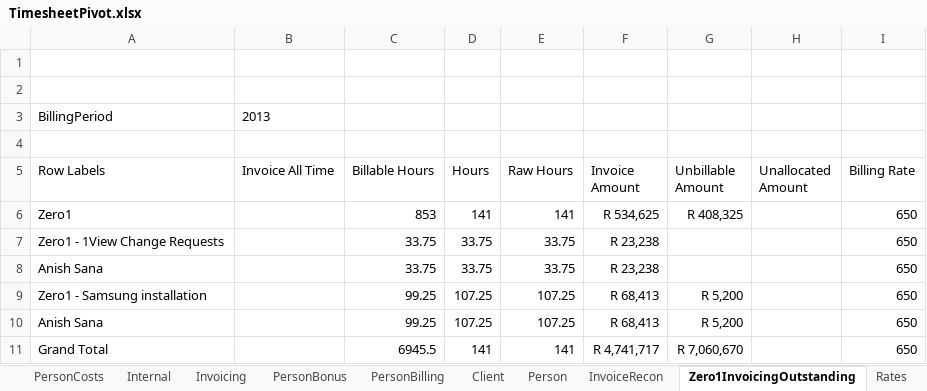
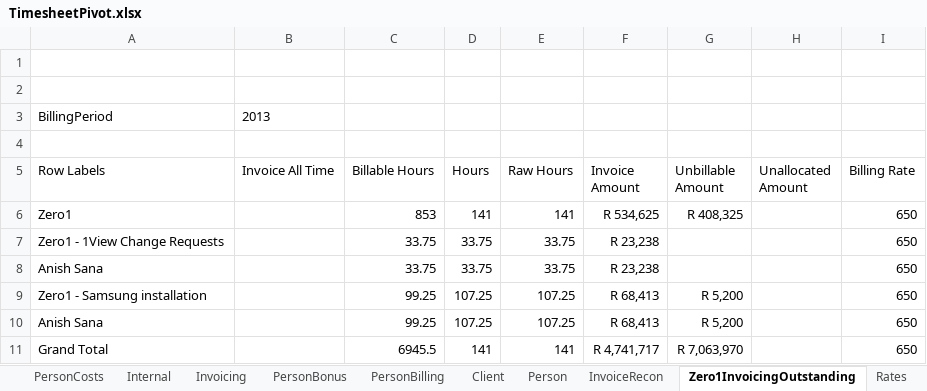
Before and after one commit to AphelionSoftware/TimeSheets, an Excel workbook: TimesheetPivot.xlsx, sheet Zero1InvoicingOutstanding, drawn as a sheet; values as stored, in another font and other column widths than the file's, no borders; the diff names each change by its address in the sheet, - before the commit and + after, or states it on an @@ line.

```diff
--- a/TimesheetPivot.xlsx (sheet Zero1InvoicingOutstanding)
+++ b/TimesheetPivot.xlsx (sheet Zero1InvoicingOutstanding)
-G11 (Unbillable Amount): R 7,060,670
+G11 (Unbillable Amount): R 7,063,970
```
Also changed, not shown: sheet Client, sheet PersonBilling, sheet Person, charts or pictures, 44 other files.
